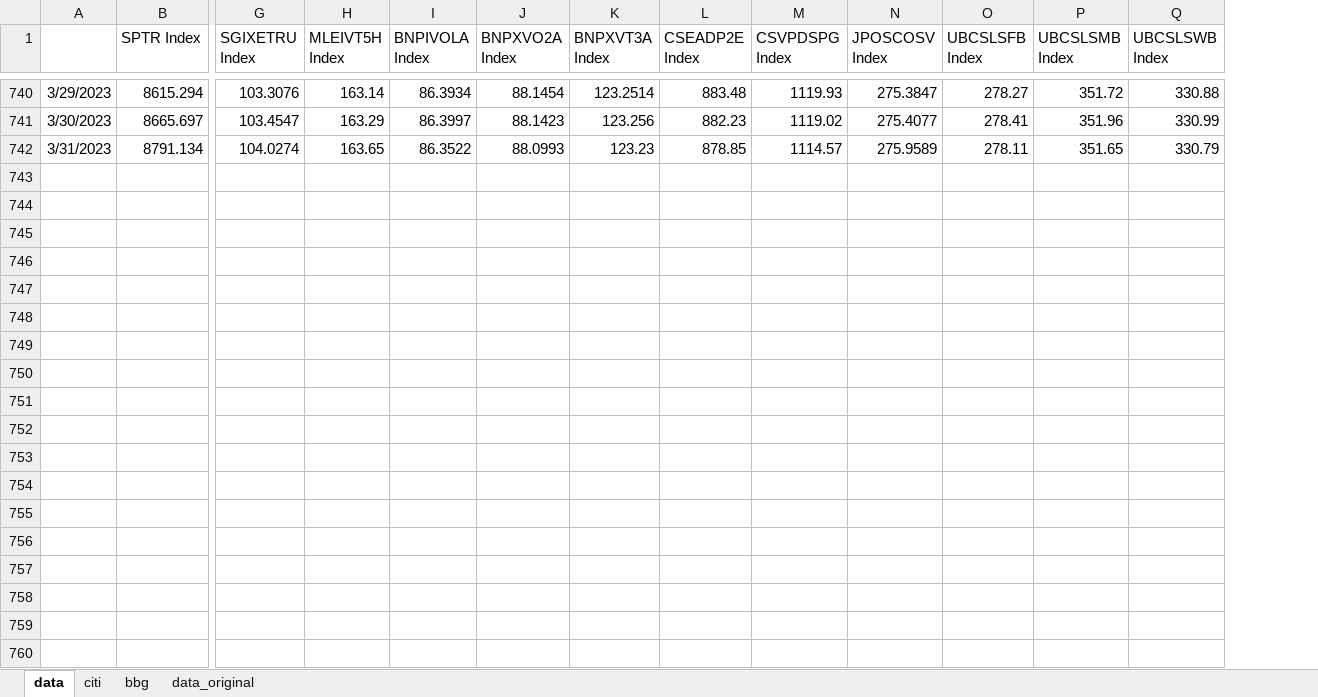
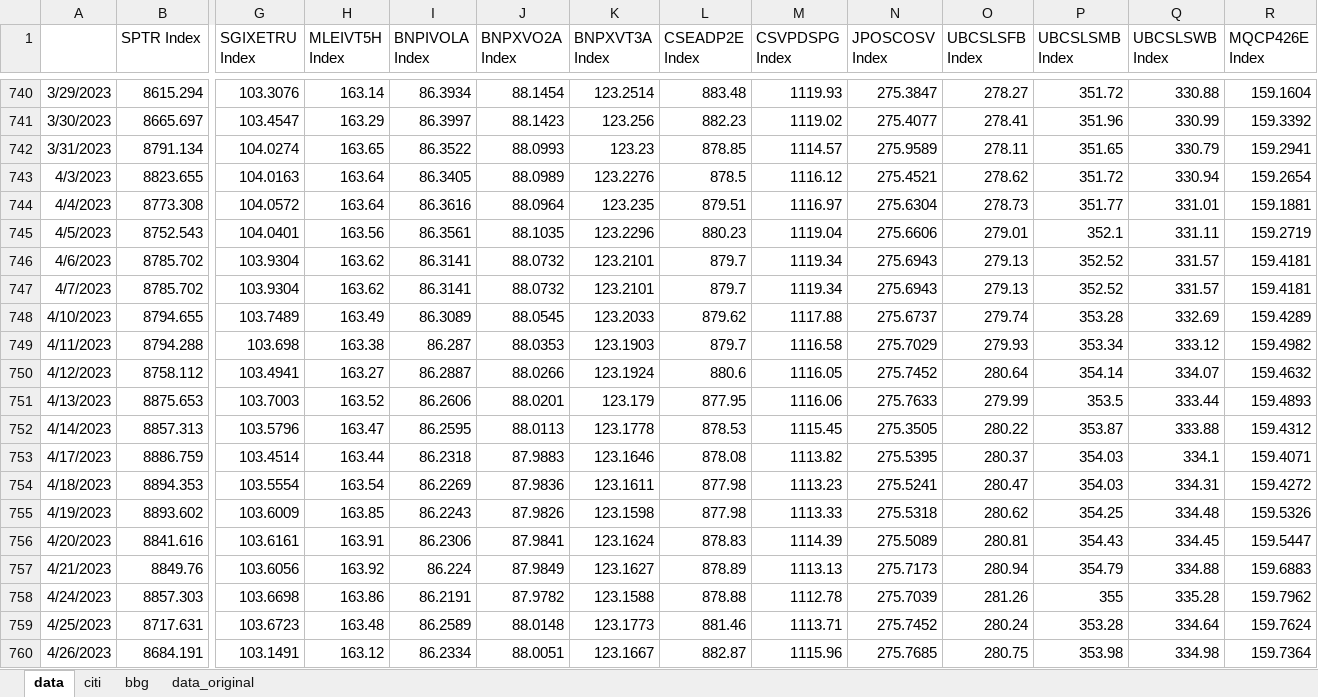
Before and after one commit to pforjoeUPS/RMP, an Excel workbook: EquityHedging/data/update_strats/ups_data.xlsx, sheet data, drawn as a sheet; only a part is shown, gaps mark what is left out; values as stored, in another font and other column widths than the file's, no borders; rows hold the shown columns only; the diff covers the shown part only; the diff names each change by its address in the sheet, - before the commit and + after, or states it on an @@ line.

Commit message:
update ups_data 4/28

```diff
--- a/EquityHedging/data/update_strats/ups_data.xlsx (sheet data)
+++ b/EquityHedging/data/update_strats/ups_data.xlsx (sheet data)
+column R (MQCP426E Index), rows 740-742: 159.1604 | 159.3392 | 159.2941
+row 743: 4/3/2023 | 8823.655 | 104.0163 | 163.64 | 86.3405 | 88.0989 | 123.2276 | 878.5 | 1116.12 | 275.4521 | 278.62 | 351.72 | 330.94 | 159.2654
+row 744: 4/4/2023 | 8773.308 | 104.0572 | 163.64 | 86.3616 | 88.0964 | 123.235 | 879.51 | 1116.97 | 275.6304 | 278.73 | 351.77 | 331.01 | 159.1881
+row 745: 4/5/2023 | 8752.543 | 104.0401 | 163.56 | 86.3561 | 88.1035 | 123.2296 | 880.23 | 1119.04 | 275.6606 | 279.01 | 352.1 | 331.11 | 159.2719
+row 746: 4/6/2023 | 8785.702 | 103.9304 | 163.62 | 86.3141 | 88.0732 | 123.2101 | 879.7 | 1119.34 | 275.6943 | 279.13 | 352.52 | 331.57 | 159.4181
+row 747: 4/7/2023 | 8785.702 | 103.9304 | 163.62 | 86.3141 | 88.0732 | 123.2101 | 879.7 | 1119.34 | 275.6943 | 279.13 | 352.52 | 331.57 | 159.4181
+row 748: 4/10/2023 | 8794.655 | 103.7489 | 163.49 | 86.3089 | 88.0545 | 123.2033 | 879.62 | 1117.88 | 275.6737 | 279.74 | 353.28 | 332.69 | 159.4289
+row 749: 4/11/2023 | 8794.288 | 103.698 | 163.38 | 86.287 | 88.0353 | 123.1903 | 879.7 | 1116.58 | 275.7029 | 279.93 | 353.34 | 333.12 | 159.4982
+row 750: 4/12/2023 | 8758.112 | 103.4941 | 163.27 | 86.2887 | 88.0266 | 123.1924 | 880.6 | 1116.05 | 275.7452 | 280.64 | 354.14 | 334.07 | 159.4632
+row 751: 4/13/2023 | 8875.653 | 103.7003 | 163.52 | 86.2606 | 88.0201 | 123.179 | 877.95 | 1116.06 | 275.7633 | 279.99 | 353.5 | 333.44 | 159.4893
+row 752: 4/14/2023 | 8857.313 | 103.5796 | 163.47 | 86.2595 | 88.0113 | 123.1778 | 878.53 | 1115.45 | 275.3505 | 280.22 | 353.87 | 333.88 | 159.4312
+row 753: 4/17/2023 | 8886.759 | 103.4514 | 163.44 | 86.2318 | 87.9883 | 123.1646 | 878.08 | 1113.82 | 275.5395 | 280.37 | 354.03 | 334.1 | 159.4071
+row 754: 4/18/2023 | 8894.353 | 103.5554 | 163.54 | 86.2269 | 87.9836 | 123.1611 | 877.98 | 1113.23 | 275.5241 | 280.47 | 354.03 | 334.31 | 159.4272
+row 755: 4/19/2023 | 8893.602 | 103.6009 | 163.85 | 86.2243 | 87.9826 | 123.1598 | 877.98 | 1113.33 | 275.5318 | 280.62 | 354.25 | 334.48 | 159.5326
+row 756: 4/20/2023 | 8841.616 | 103.6161 | 163.91 | 86.2306 | 87.9841 | 123.1624 | 878.83 | 1114.39 | 275.5089 | 280.81 | 354.43 | 334.45 | 159.5447
+row 757: 4/21/2023 | 8849.76 | 103.6056 | 163.92 | 86.224 | 87.9849 | 123.1627 | 878.89 | 1113.13 | 275.7173 | 280.94 | 354.79 | 334.88 | 159.6883
+row 758: 4/24/2023 | 8857.303 | 103.6698 | 163.86 | 86.2191 | 87.9782 | 123.1588 | 878.88 | 1112.78 | 275.7039 | 281.26 | 355 | 335.28 | 159.7962
+row 759: 4/25/2023 | 8717.631 | 103.6723 | 163.48 | 86.2589 | 88.0148 | 123.1773 | 881.46 | 1113.71 | 275.7452 | 280.24 | 353.28 | 334.64 | 159.7624
+row 760: 4/26/2023 | 8684.191 | 103.1491 | 163.12 | 86.2334 | 88.0051 | 123.1667 | 882.87 | 1115.96 | 275.7685 | 280.75 | 353.98 | 334.98 | 159.7364
```
Also changed, not shown: 2 added rows and 1 edited cell elsewhere in this sheet, sheet bbg, formulas that keep their value.
